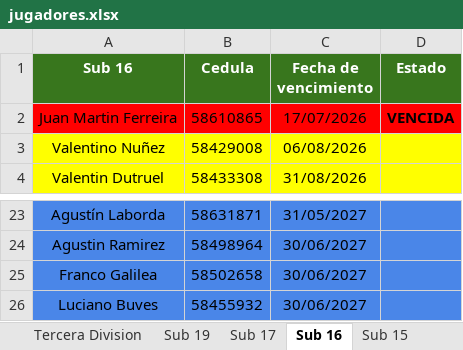
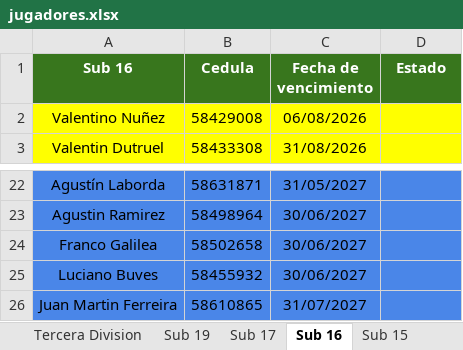
Before and after one commit to racingvideo/control-fichas, an Excel workbook: public/jugadores.xlsx, sheet Sub 16, drawn as a sheet; only a part is shown, gaps mark what is left out; values as stored, in another font and other column widths than the file's, no borders; removed rows and columns are numbered as before the commit, all else as after; the diff names each change by its address in the sheet, - before the commit and + after, or states it on an @@ line.

Commit message:
renovacion Ferreira y Maggio

```diff
--- a/public/jugadores.xlsx (sheet Sub 16)
+++ b/public/jugadores.xlsx (sheet Sub 16)
-row 2: Juan Martin Ferreira | 58610865 | 17/07/2026 | VENCIDA
+row 26: Juan Martin Ferreira | 58610865 | 31/07/2027
```
Also changed, not shown: sheet Sub 19.
